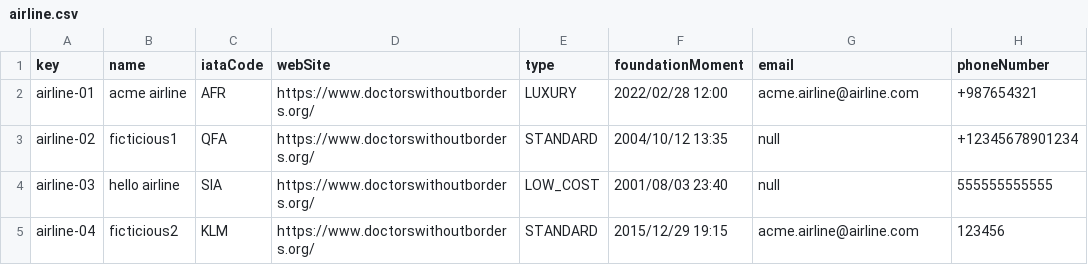
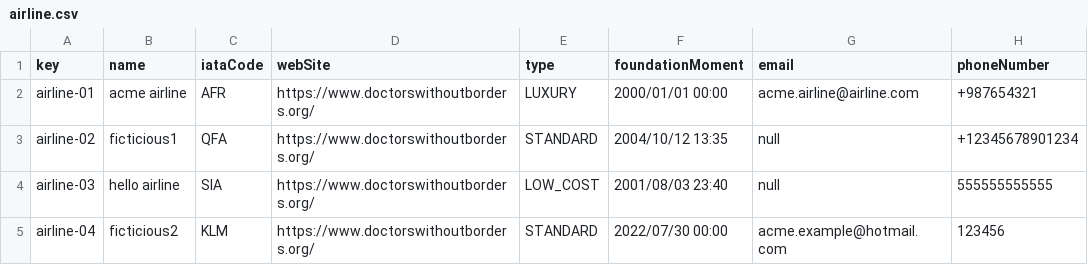
Before and after one commit to Manuelgithuv/Acme-ANS-C2, a CSV file: src/main/resources/WEB-INF/data/sample/airline.csv, drawn as a sheet.

```diff
--- a/src/main/resources/WEB-INF/data/sample/airline.csv
+++ b/src/main/resources/WEB-INF/data/sample/airline.csv
@@ -1,5 +1,5 @@
 key,name,iataCode,webSite,type,foundationMoment,email,phoneNumber
-airline-01,acme airline,AFR,https://www.doctorswithoutborders.org/,LUXURY,2022/02/28 12:00,acme.airline@airline.com,+987654321
+airline-01,acme airline,AFR,https://www.doctorswithoutborders.org/,LUXURY,2000/01/01 00:00,acme.airline@airline.com,+987654321
 airline-02,ficticious1,QFA,https://www.doctorswithoutborders.org/,STANDARD,2004/10/12 13:35,null,+12345678901234
 airline-03,hello airline,SIA,https://www.doctorswithoutborders.org/,LOW_COST,2001/08/03 23:40,null,555555555555
-airline-04,ficticious2,KLM,https://www.doctorswithoutborders.org/,STANDARD,2015/12/29 19:15,acme.airline@airline.com,123456
+airline-04,ficticious2,KLM,https://www.doctorswithoutborders.org/,STANDARD,2022/07/30 00:00,acme.example@hotmail.com,123456
```
Also changed, not shown: src/main/resources/WEB-INF/data/sample/aircraft.csv, src/main/resources/WEB-INF/data/sample/airport.csv, 12 other files.
